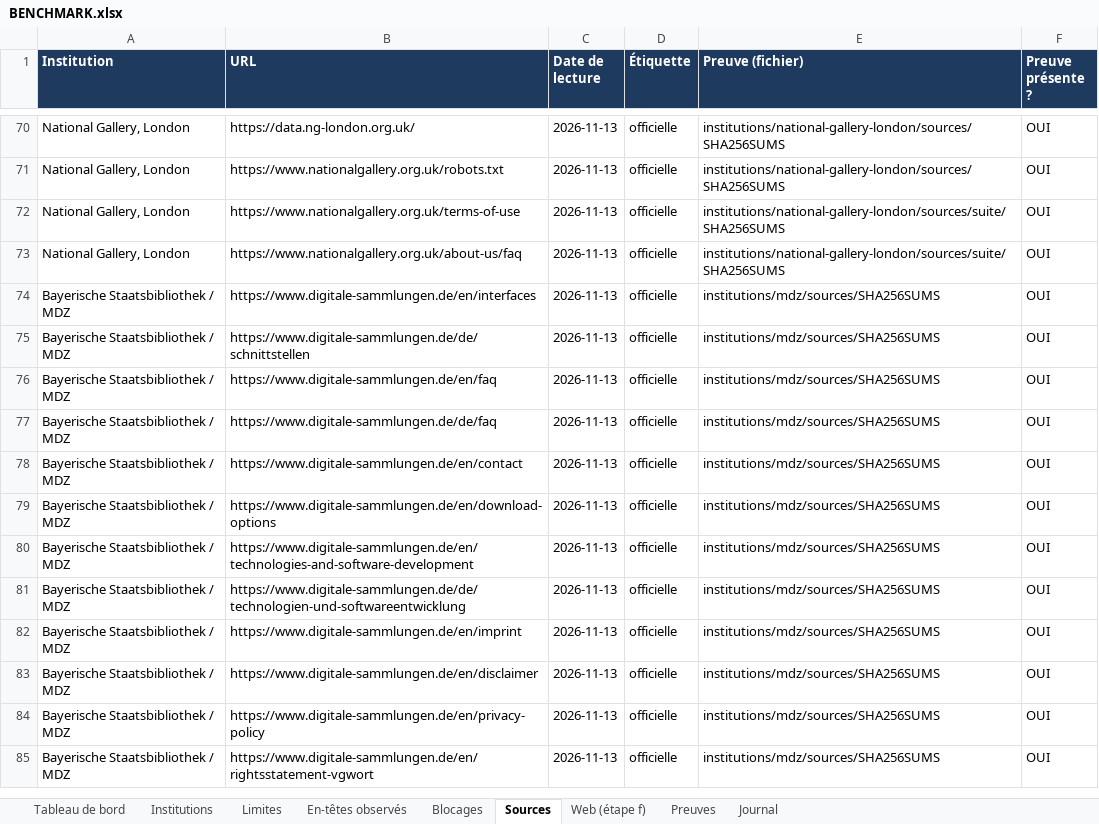
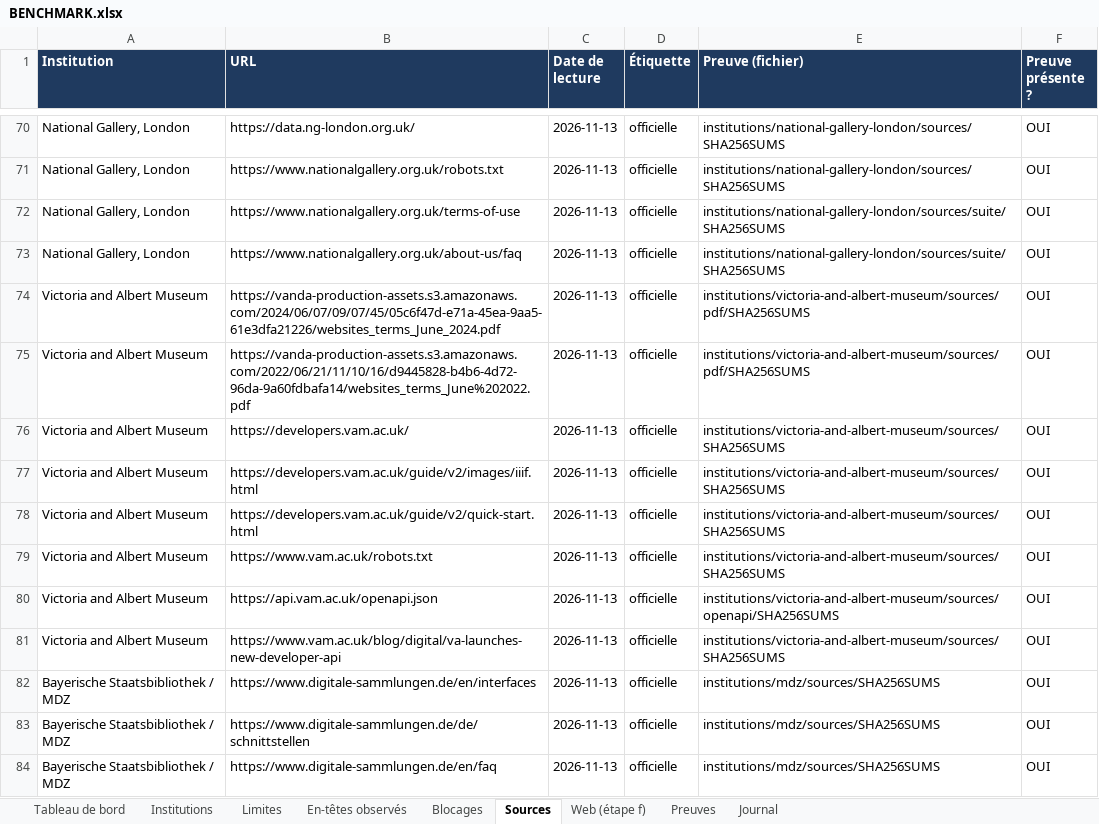
Before and after one commit to maribakulj/Veille-API-IIIF, an Excel workbook: BENCHMARK.xlsx, sheet Sources, drawn as a sheet; only a part is shown, gaps mark what is left out; the shorter side is filled out with more unchanged rows; values as stored, in another font and other column widths than the file's, no borders; the diff names each change by its address in the sheet, - before the commit and + after, or states it on an @@ line.

```diff
--- a/BENCHMARK.xlsx (sheet Sources)
+++ b/BENCHMARK.xlsx (sheet Sources)
+row 74: Victoria and Albert Museum | https://vanda-production-assets.s3.amazonaws.com/2024/06/07/09/07/45/05c6f47d-e71a-45ea-9aa5-61e3dfa21226/websites_terms_June_2024.pdf | 2026-11-13 | officielle | institutions/victoria-and-albert-museum/sources/pdf/SHA256SUMS | OUI
+row 75: Victoria and Albert Museum | https://vanda-production-assets.s3.amazonaws.com/2022/06/21/11/10/16/d9445828-b4b6-4d72-96da-9a60fdbafa14/websites_terms_June%202022.pdf | 2026-11-13 | officielle | institutions/victoria-and-albert-museum/sources/pdf/SHA256SUMS | OUI
+row 76: Victoria and Albert Museum | https://developers.vam.ac.uk/ | 2026-11-13 | officielle | institutions/victoria-and-albert-museum/sources/SHA256SUMS | OUI
+row 77: Victoria and Albert Museum | https://developers.vam.ac.uk/guide/v2/images/iiif.html | 2026-11-13 | officielle | institutions/victoria-and-albert-museum/sources/SHA256SUMS | OUI
+row 78: Victoria and Albert Museum | https://developers.vam.ac.uk/guide/v2/quick-start.html | 2026-11-13 | officielle | institutions/victoria-and-albert-museum/sources/SHA256SUMS | OUI
+row 79: Victoria and Albert Museum | https://www.vam.ac.uk/robots.txt | 2026-11-13 | officielle | institutions/victoria-and-albert-museum/sources/SHA256SUMS | OUI
+row 80: Victoria and Albert Museum | https://api.vam.ac.uk/openapi.json | 2026-11-13 | officielle | institutions/victoria-and-albert-museum/sources/openapi/SHA256SUMS | OUI
+row 81: Victoria and Albert Museum | https://www.vam.ac.uk/blog/digital/va-launches-new-developer-api | 2026-11-13 | officielle | institutions/victoria-and-albert-museum/sources/SHA256SUMS | OUI
```
Also changed, not shown: sheet Preuves, sheet Limites, sheet Tableau de bord, sheet Institutions, sheet Web (étape f), sheet Journal, charts or pictures, 9 other files.
